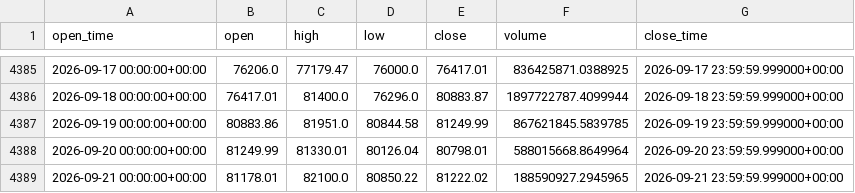
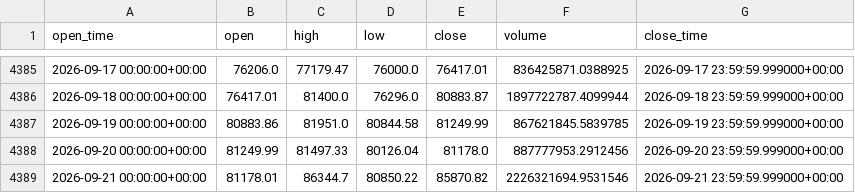
Before and after one commit to aiyman14/bitcoin-ai-monitoring-dashboard, a CSV file: data/BTC-USD/tableau_long.csv, drawn as a sheet; only a part is shown, gaps mark what is left out.

```diff
--- a/data/BTC-USD/tableau_long.csv
+++ b/data/BTC-USD/tableau_long.csv
@@ -4387,3 +4387,3 @@ open_time,open,high,low,close,volume,close_time
 2026-09-19 00:00:00+00:00,80883.86,81951.0,80844.58,81249.99,867621845.5839785,2026-09-19 23:59:59.999000+00:00
-2026-09-20 00:00:00+00:00,81249.99,81330.01,80126.04,80798.01,588015668.8649964,2026-09-20 23:59:59.999000+00:00
-2026-09-21 00:00:00+00:00,81178.01,82100.0,80850.22,81222.02,188590927.2945965,2026-09-21 23:59:59.999000+00:00
+2026-09-20 00:00:00+00:00,81249.99,81497.33,80126.04,81178.0,887777953.2912456,2026-09-20 23:59:59.999000+00:00
+2026-09-21 00:00:00+00:00,81178.01,86344.7,80850.22,85870.82,2226321694.9531546,2026-09-21 23:59:59.999000+00:00
```
Also changed, not shown: data/BTC-USD/tableau_recent.csv, 7 other files.
